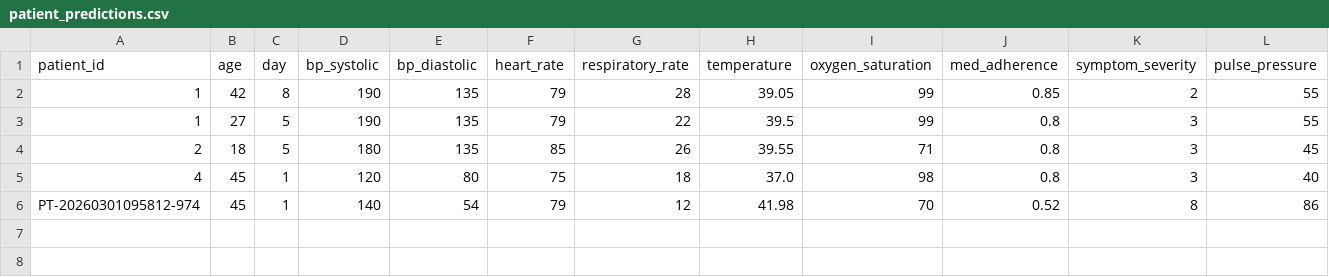
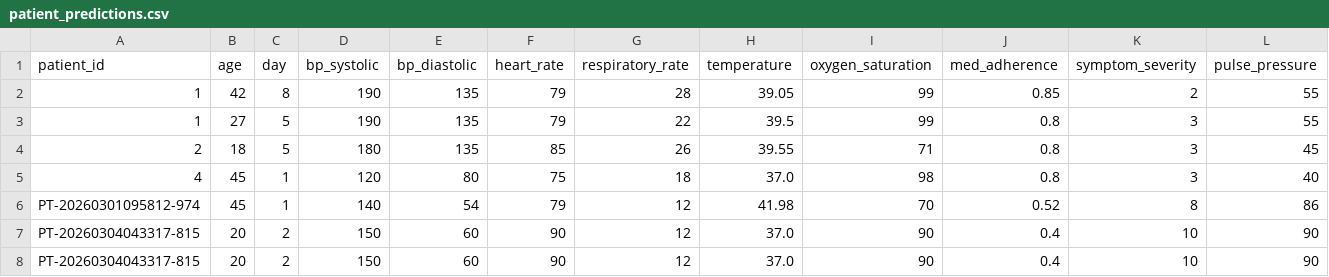
Before and after one commit to Navadeep1981/Cardio-Vascular-Screening, a CSV file: data/patient_predictions.csv, drawn as a sheet; only a part is shown; rows hold the shown columns only; the diff names each change by its address in the sheet, - before the commit and + after, or states it on an @@ line.

```diff
--- a/data/patient_predictions.csv
+++ b/data/patient_predictions.csv
+row 7: PT-20260304043317-815 | 20 | 2 | 150 | 60 | 90 | 12 | 37.0 | 90 | 0.4 | 10 | 90
+row 8: PT-20260304043317-815 | 20 | 2 | 150 | 60 | 90 | 12 | 37.0 | 90 | 0.4 | 10 | 90
```
Also changed, not shown: 6 other files.
